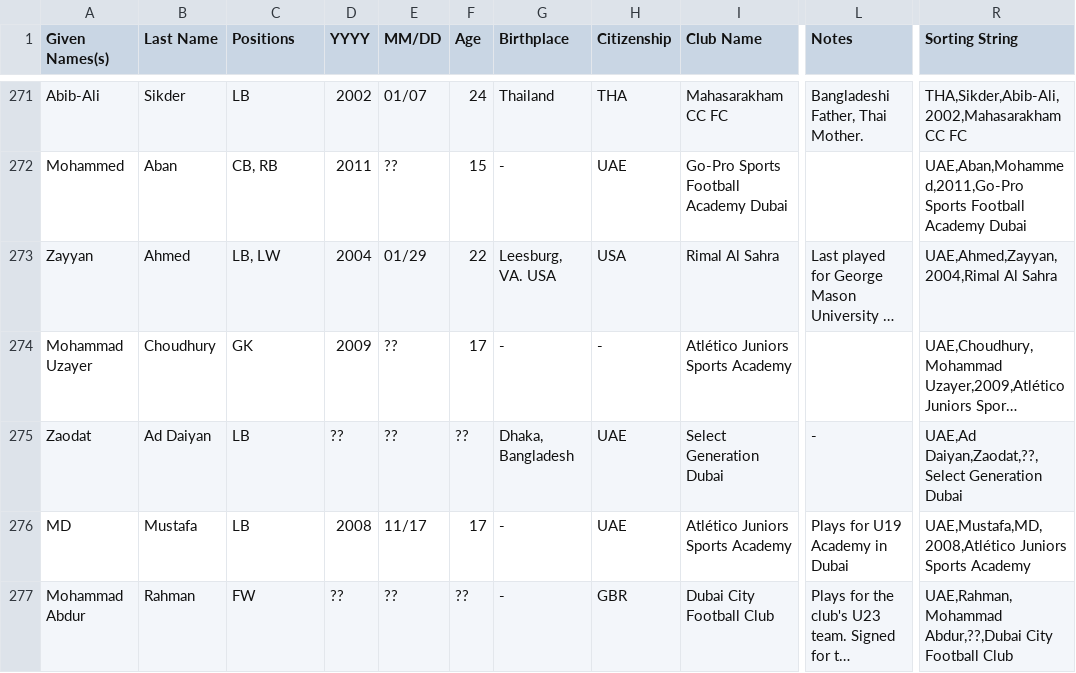
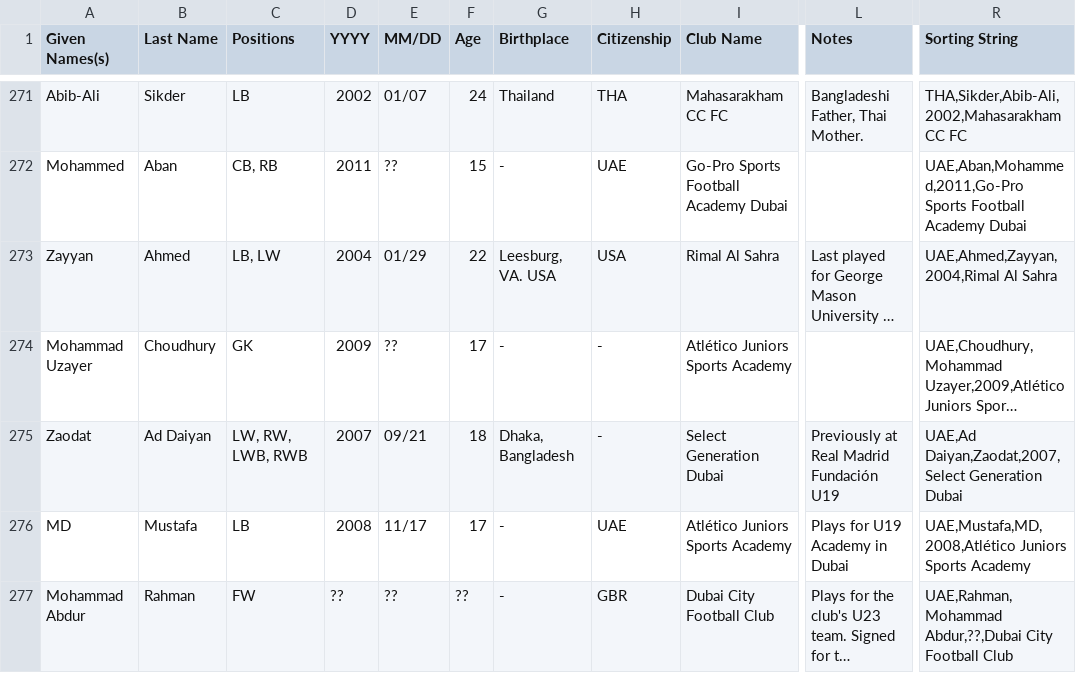
Before and after one commit to dr-shiffles/probashi-footballers, a CSV file: data/mens.csv, drawn as a sheet; only a part is shown, gaps mark what is left out; long unchanged cells end in …; the diff names each change by its address in the sheet, - before the commit and + after, or states it on an @@ line.

Commit message:
Update mens.csv
Zaodat,Ad Daiyan,"LW, RW, LWB, RWB",2007,09/21,18,"Dhaka, Bangladesh",-,Select Generation Dubai,UAE,YA,"Previously at Real Madrid Fundación U19",-,-,-,-,2026-07-22,"UAE,Ad Daiyan,Zaodat,2007,Select Generation Dubai"

```diff
--- a/data/mens.csv
+++ b/data/mens.csv
-C275 (Positions): LB
+C275 (Positions): LW, RW, LWB, RWB
-D275 (YYYY): ??
+D275 (YYYY): 2007
-E275 (MM/DD): ??
+E275 (MM/DD): 09/21
-F275 (Age): ??
+F275 (Age): 18
-H275 (Citizenship): UAE
+H275 (Citizenship): -
-L275 (Notes): -
+L275 (Notes): Previously at Real Madrid Fundación U19
-R275 (Sorting String): UAE,Ad Daiyan,Zaodat,??,Select Generation Dubai
+R275 (Sorting String): UAE,Ad Daiyan,Zaodat,2007,Select Generation Dubai
```
